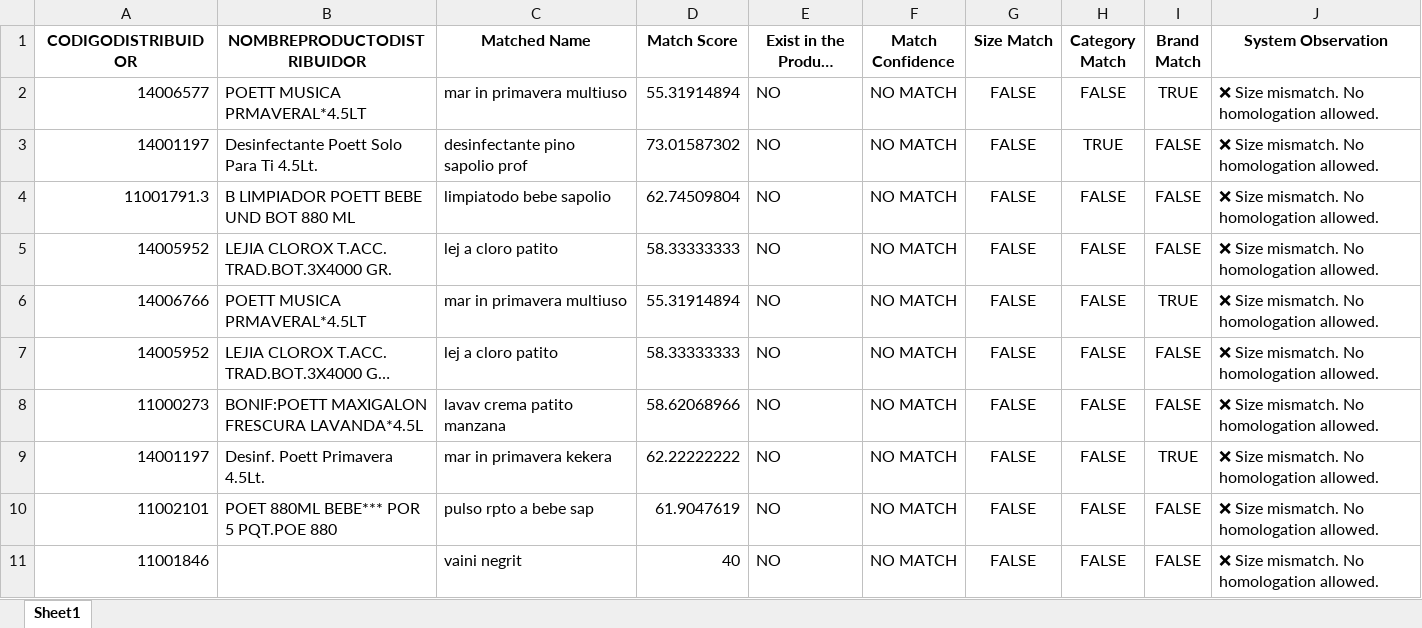
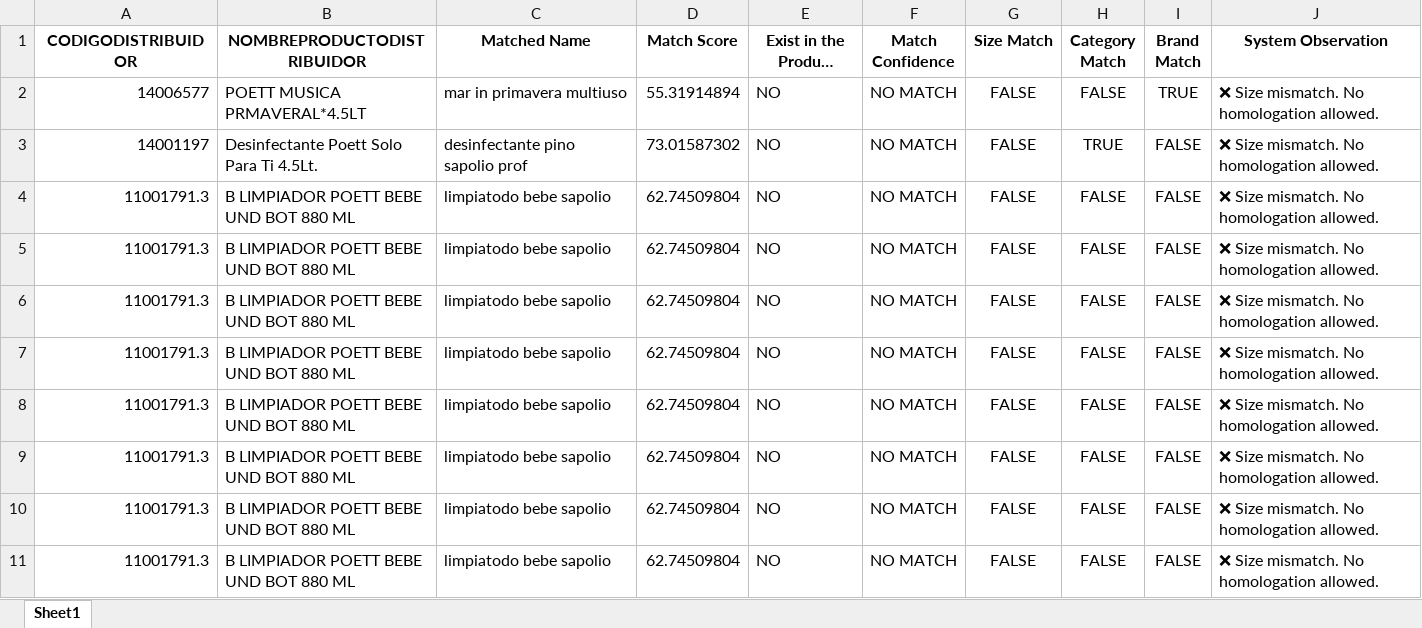
Before and after one commit to ayesha-119/homologacion, an Excel workbook: homologacion_results/matched_clorox_cleaned.xlsx, sheet Sheet1, drawn as a sheet; only a part is shown; the shorter side is filled out with more unchanged rows; long unchanged cells end in …; values as stored, in another font and other column widths than the file's, no borders; the diff covers the shown part only; the diff names each change by its address in the sheet, - before the commit and + after, or states it on an @@ line.

```diff
--- a/homologacion_results/matched_clorox_cleaned.xlsx (sheet Sheet1)
+++ b/homologacion_results/matched_clorox_cleaned.xlsx (sheet Sheet1)
+row 5: 11001791.3 | B LIMPIADOR POETT BEBE UND BOT 880 ML | limpiatodo bebe sapolio | 62.74509804 | NO | NO MATCH | FALSE | FALSE | FALSE | ❌ Size mismatch. No homologation allowed.
+row 6: 11001791.3 | B LIMPIADOR POETT BEBE UND BOT 880 ML | limpiatodo bebe sapolio | 62.74509804 | NO | NO MATCH | FALSE | FALSE | FALSE | ❌ Size mismatch. No homologation allowed.
+row 7: 11001791.3 | B LIMPIADOR POETT BEBE UND BOT 880 ML | limpiatodo bebe sapolio | 62.74509804 | NO | NO MATCH | FALSE | FALSE | FALSE | ❌ Size mismatch. No homologation allowed.
+row 8: 11001791.3 | B LIMPIADOR POETT BEBE UND BOT 880 ML | limpiatodo bebe sapolio | 62.74509804 | NO | NO MATCH | FALSE | FALSE | FALSE | ❌ Size mismatch. No homologation allowed.
+row 9: 11001791.3 | B LIMPIADOR POETT BEBE UND BOT 880 ML | limpiatodo bebe sapolio | 62.74509804 | NO | NO MATCH | FALSE | FALSE | FALSE | ❌ Size mismatch. No homologation allowed.
+row 10: 11001791.3 | B LIMPIADOR POETT BEBE UND BOT 880 ML | limpiatodo bebe sapolio | 62.74509804 | NO | NO MATCH | FALSE | FALSE | FALSE | ❌ Size mismatch. No homologation allowed.
+row 11: 11001791.3 | B LIMPIADOR POETT BEBE UND BOT 880 ML | limpiatodo bebe sapolio | 62.74509804 | NO | NO MATCH | FALSE | FALSE | FALSE | ❌ Size mismatch. No homologation allowed.
```
Also changed, not shown: 11 added rows elsewhere in this sheet, homologacion_results/matched_Alicorp.xlsx, 5 other files.
